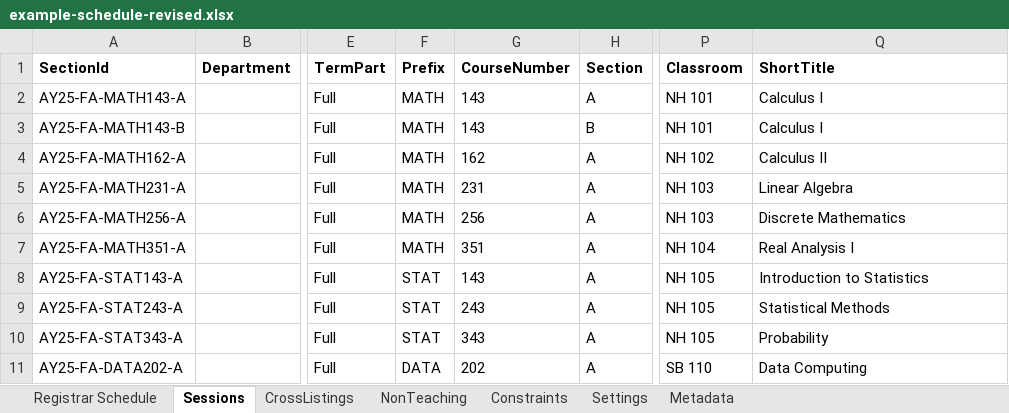
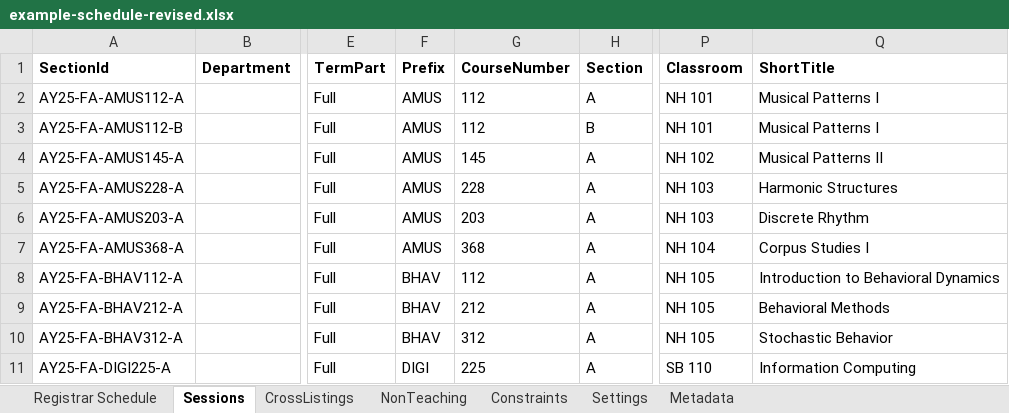
Before and after one commit to rpruim/course-schedulizer, an Excel workbook: apps/web/public/examples/example-schedule-revised.xlsx, sheet Sessions, drawn as a sheet; only a part is shown, gaps mark what is left out; values as stored, in another font and other column widths than the file's, no borders; the diff covers the shown part only; the diff names each change by its address in the sheet, - before the commit and + after, or states it on an @@ line.

```diff
--- a/apps/web/public/examples/example-schedule-revised.xlsx (sheet Sessions)
+++ b/apps/web/public/examples/example-schedule-revised.xlsx (sheet Sessions)
-A2 (SectionId): AY25-FA-MATH143-A
+A2 (SectionId): AY25-FA-AMUS112-A
-F2:F7 (Prefix): MATH
+F2:F7 (Prefix): AMUS
-G2:G3 (CourseNumber): 143
+G2:G3 (CourseNumber): 112
-Q2:Q3 (ShortTitle): Calculus I
+Q2:Q3 (ShortTitle): Musical Patterns I
-A3 (SectionId): AY25-FA-MATH143-B
+A3 (SectionId): AY25-FA-AMUS112-B
-A4 (SectionId): AY25-FA-MATH162-A
+A4 (SectionId): AY25-FA-AMUS145-A
-G4 (CourseNumber): 162
+G4 (CourseNumber): 145
-Q4 (ShortTitle): Calculus II
+Q4 (ShortTitle): Musical Patterns II
-A5 (SectionId): AY25-FA-MATH231-A
+A5 (SectionId): AY25-FA-AMUS228-A
-G5 (CourseNumber): 231
+G5 (CourseNumber): 228
-Q5 (ShortTitle): Linear Algebra
+Q5 (ShortTitle): Harmonic Structures
-A6 (SectionId): AY25-FA-MATH256-A
+A6 (SectionId): AY25-FA-AMUS203-A
-G6 (CourseNumber): 256
+G6 (CourseNumber): 203
-Q6 (ShortTitle): Discrete Mathematics
+Q6 (ShortTitle): Discrete Rhythm
-A7 (SectionId): AY25-FA-MATH351-A
+A7 (SectionId): AY25-FA-AMUS368-A
-G7 (CourseNumber): 351
+G7 (CourseNumber): 368
-Q7 (ShortTitle): Real Analysis I
+Q7 (ShortTitle): Corpus Studies I
-A8 (SectionId): AY25-FA-STAT143-A
+A8 (SectionId): AY25-FA-BHAV112-A
-F8:F10 (Prefix): STAT
+F8:F10 (Prefix): BHAV
-G8 (CourseNumber): 143
+G8 (CourseNumber): 112
-Q8 (ShortTitle): Introduction to Statistics
+Q8 (ShortTitle): Introduction to Behavioral Dynamics
-A9 (SectionId): AY25-FA-STAT243-A
+A9 (SectionId): AY25-FA-BHAV212-A
-G9 (CourseNumber): 243
+G9 (CourseNumber): 212
-Q9 (ShortTitle): Statistical Methods
+Q9 (ShortTitle): Behavioral Methods
-A10 (SectionId): AY25-FA-STAT343-A
+A10 (SectionId): AY25-FA-BHAV312-A
-G10 (CourseNumber): 343
+G10 (CourseNumber): 312
-Q10 (ShortTitle): Probability
+Q10 (ShortTitle): Stochastic Behavior
-A11 (SectionId): AY25-FA-DATA202-A
+A11 (SectionId): AY25-FA-DIGI225-A
-F11 (Prefix): DATA
+F11 (Prefix): DIGI
-G11 (CourseNumber): 202
+G11 (CourseNumber): 225
-Q11 (ShortTitle): Data Computing
+Q11 (ShortTitle): Information Computing
```
Also changed, not shown: 61 edited cells elsewhere in this sheet, sheet Registrar Schedule, sheet CrossListings, sheet Metadata, apps/web/public/examples/example-schedule.xlsx, apps/web/public/examples/example-with-conflicts.xlsx, 10 other files.
